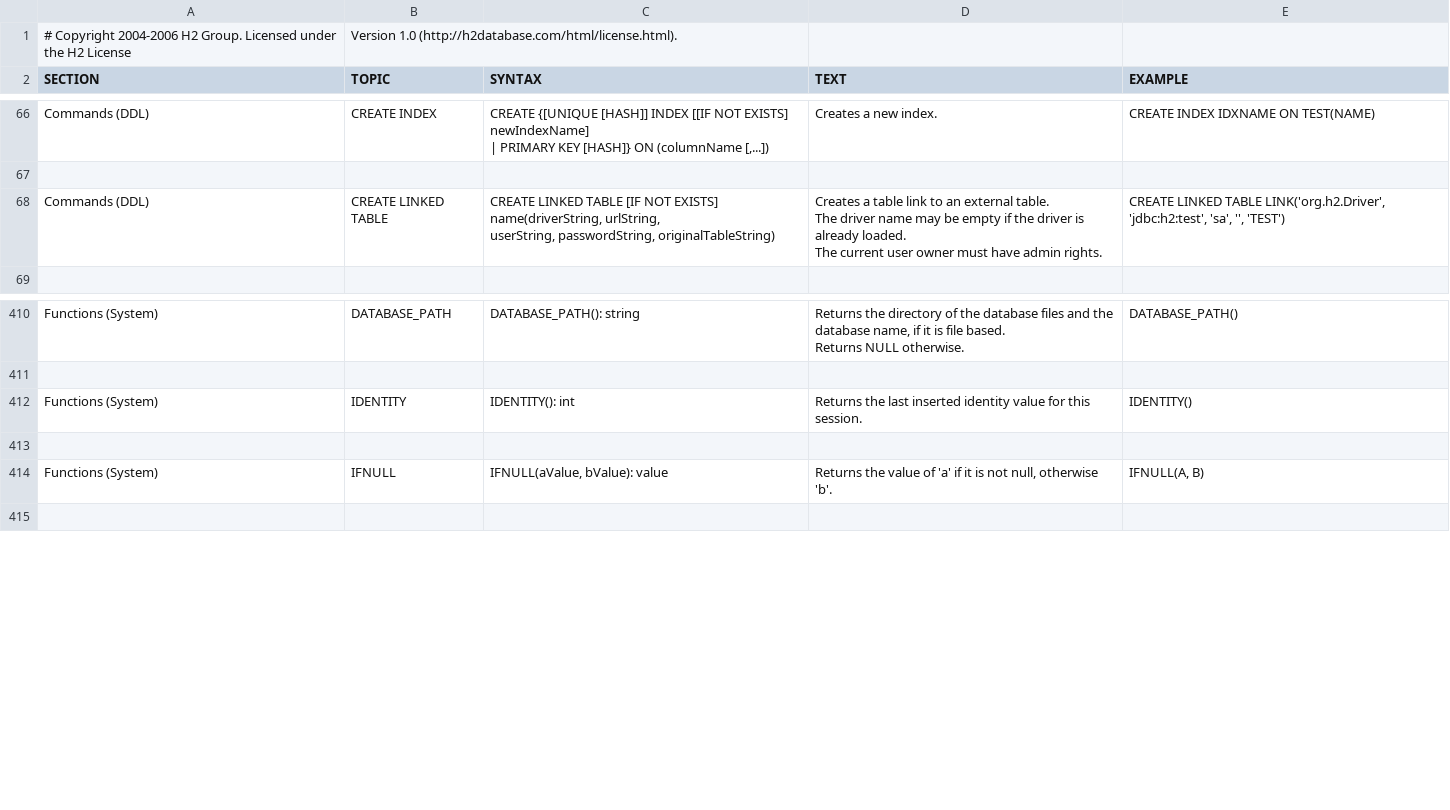
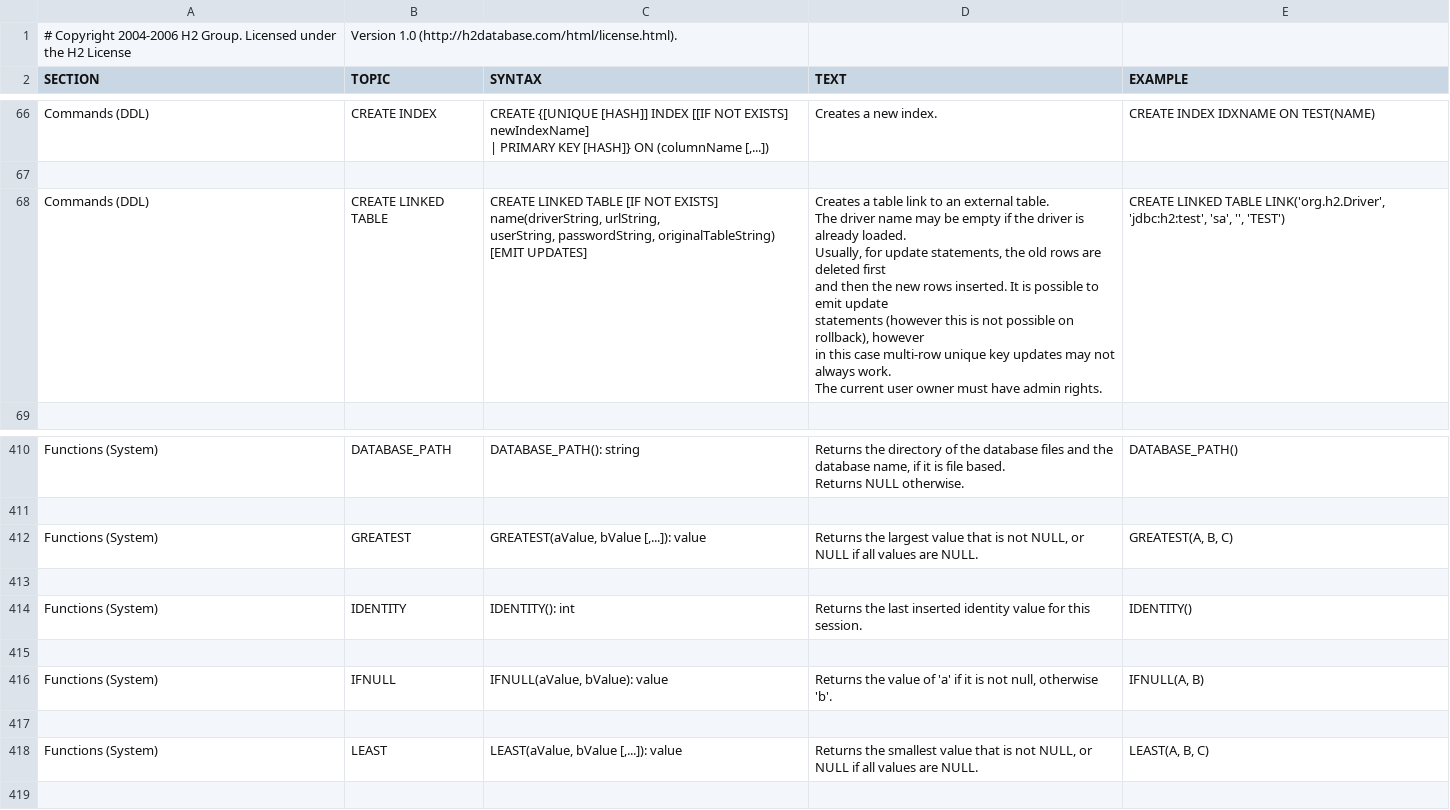
Before and after one commit to coderplay/h2-bitmap, a CSV file: h2/src/main/org/h2/res/help.csv, drawn as a sheet; only a part is shown, gaps mark what is left out.

```diff
--- a/h2/src/main/org/h2/res/help.csv
+++ b/h2/src/main/org/h2/res/help.csv
@@ -360,13 +360,18 @@ CREATE INDEX IDXNAME ON TEST(NAME)
 
-"Commands (DDL)","CREATE LINKED TABLE","
-CREATE LINKED TABLE [IF NOT EXISTS]
-name(driverString, urlString,
-userString, passwordString, originalTableString)
-","
-Creates a table link to an external table.
-The driver name may be empty if the driver is already loaded.
-The current user owner must have admin rights.
-","
-CREATE LINKED TABLE LINK('org.h2.Driver', 'jdbc:h2:test', 'sa', '', 'TEST')
-"
+"Commands (DDL)","CREATE LINKED TABLE","
+CREATE LINKED TABLE [IF NOT EXISTS]
+name(driverString, urlString,
+userString, passwordString, originalTableString)
+[EMIT UPDATES]
+","
+Creates a table link to an external table.
+The driver name may be empty if the driver is already loaded.
+Usually, for update statements, the old rows are deleted first
+and then the new rows inserted. It is possible to emit update
+statements (however this is not possible on rollback), however
+in this case multi-row unique key updates may not always work.
+The current user owner must have admin rights.
+","
+CREATE LINKED TABLE LINK('org.h2.Driver', 'jdbc:h2:test', 'sa', '', 'TEST')
+"
 
@@ -2462,2 +2467,10 @@ DATABASE_PATH()
 
+"Functions (System)","GREATEST","
+GREATEST(aValue, bValue [,...]): value
+","
+Returns the largest value that is not NULL, or NULL if all values are NULL.
+","
+GREATEST(A, B, C)
+"
+
 "Functions (System)","IDENTITY","
@@ -2477,2 +2490,10 @@ IFNULL(A, B)
 "
+
+"Functions (System)","LEAST","
+LEAST(aValue, bValue [,...]): value
+","
+Returns the smallest value that is not NULL, or NULL if all values are NULL.
+","
+LEAST(A, B, C)
+"
 
```
Also changed, not shown: 7 other files.
